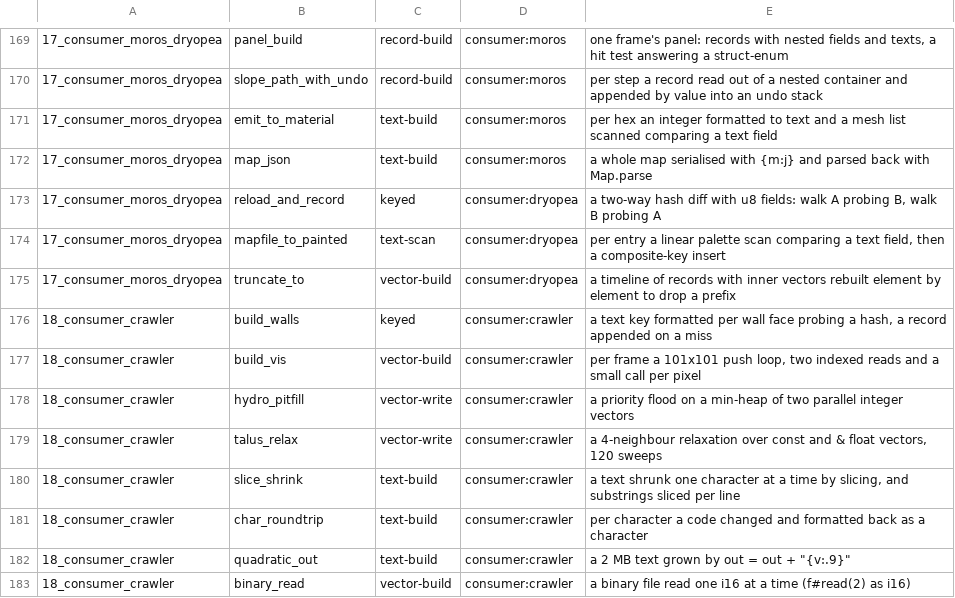
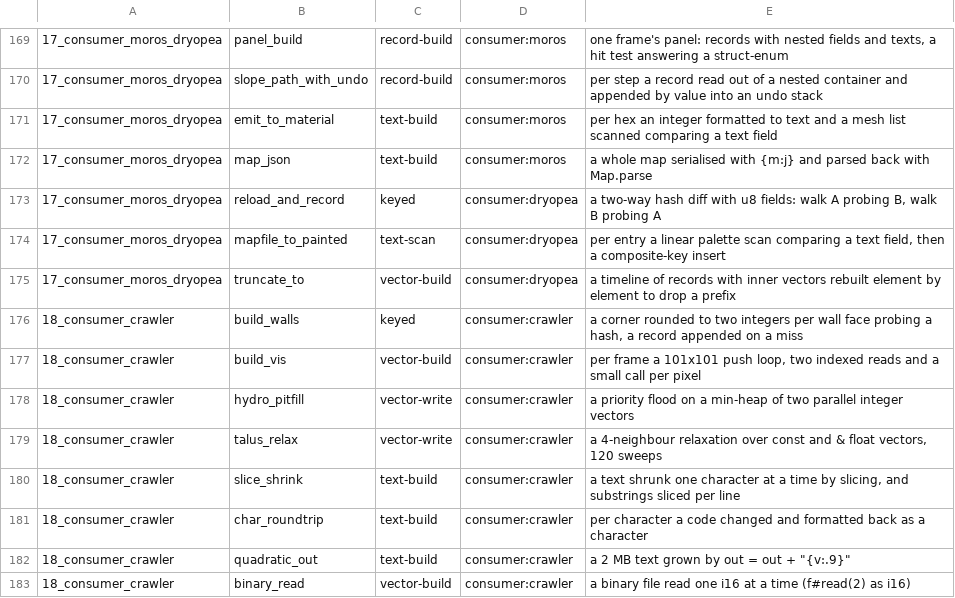
Before and after one commit to loft-lang/loft, a TSV file: bench/portal/routines.tsv, drawn as a sheet; only a part is shown, gaps mark what is left out; the diff names each change by its address in the sheet, - before the commit and + after, or states it on an @@ line.

```diff
--- a/bench/portal/routines.tsv
+++ b/bench/portal/routines.tsv
-E176: a text key formatted per wall…
+E176: a corner rounded to two integers per wall…
```
Also changed, not shown: 2 other files.
